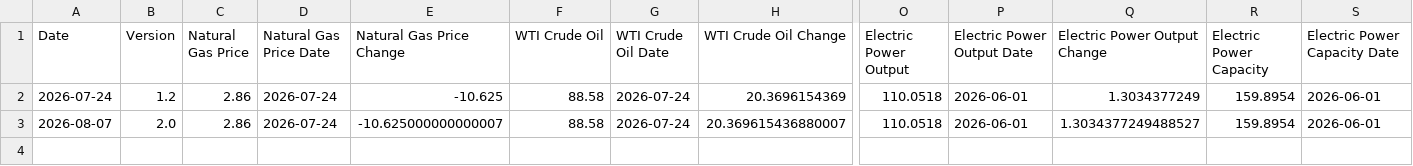
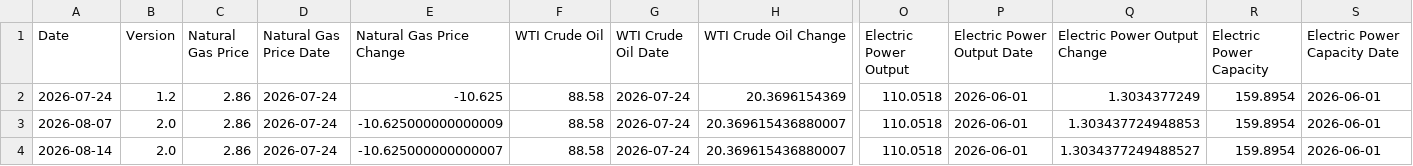
Before and after one commit to seenyoredave/ai_macro_git, a CSV file: archive/energy_history.csv, drawn as a sheet; only a part is shown, gaps mark what is left out; rows hold the shown columns only; the diff names each change by its address in the sheet, - before the commit and + after, or states it on an @@ line.

```diff
--- a/archive/energy_history.csv
+++ b/archive/energy_history.csv
-E3 (Natural Gas Price Change): -10.625000000000007
+E3 (Natural Gas Price Change): -10.625000000000009
-Q3 (Electric Power Output Change): 1.3034377249488527
+Q3 (Electric Power Output Change): 1.303437724948853
+row 4: 2026-08-14 | 2.0 | 2.86 | 2026-07-24 | -10.625000000000007 | 88.58 | 2026-07-24 | 20.369615436880007 | 110.0518 | 2026-06-01 | 1.3034377249488527 | 159.8954 | 2026-06-01
```
Also changed, not shown: archive/fred_history.csv, archive/macro_history.csv, 25 other files.
